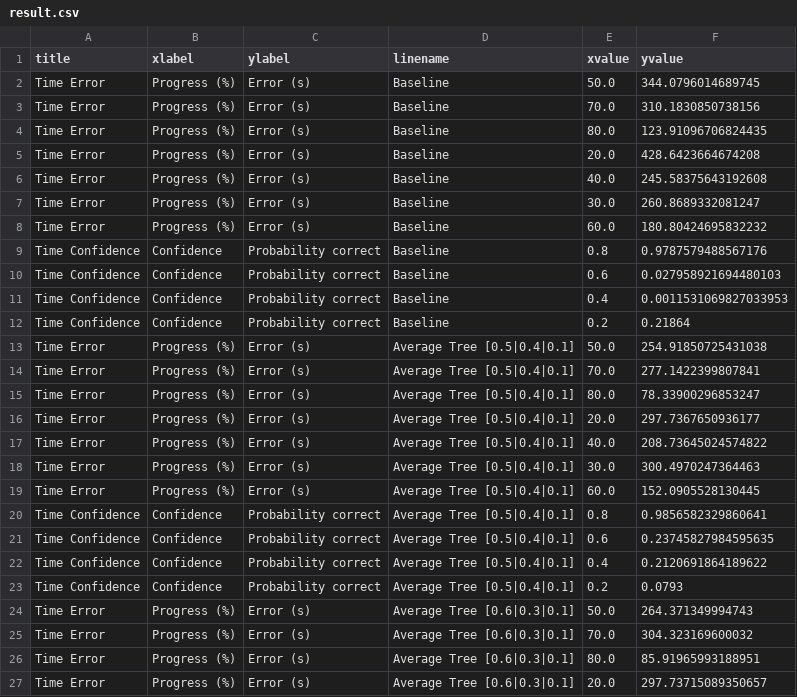
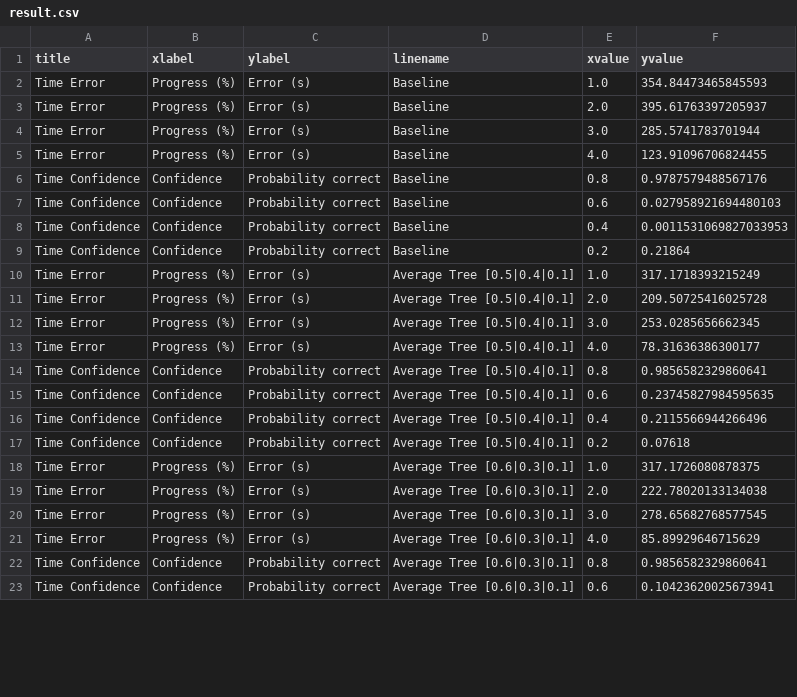
Before and after one commit to beinformed/lab-dialogprogress, a CSV file: results/result.csv, drawn as a sheet; only a part is shown; the shorter side is filled out with more unchanged rows; the diff covers the shown part only.

```diff
--- a/results/result.csv
+++ b/results/result.csv
@@ -1,9 +1,6 @@
 title,xlabel,ylabel,linename,xvalue,yvalue
-Time Error,Progress (%),Error (s),Baseline,50.0,344.0796014689745
-Time Error,Progress (%),Error (s),Baseline,70.0,310.1830850738156
-Time Error,Progress (%),Error (s),Baseline,80.0,123.91096706824435
-Time Error,Progress (%),Error (s),Baseline,20.0,428.6423664674208
-Time Error,Progress (%),Error (s),Baseline,40.0,245.58375643192608
-Time Error,Progress (%),Error (s),Baseline,30.0,260.8689332081247
-Time Error,Progress (%),Error (s),Baseline,60.0,180.80424695832232
+Time Error,Progress (%),Error (s),Baseline,1.0,354.84473465845593
+Time Error,Progress (%),Error (s),Baseline,2.0,395.61763397205937
+Time Error,Progress (%),Error (s),Baseline,3.0,285.5741783701944
+Time Error,Progress (%),Error (s),Baseline,4.0,123.91096706824455
 Time Confidence,Confidence,Probability correct,Baseline,0.8,0.9787579488567176
@@ -12,16 +9,13 @@ Time Confidence,Confidence,Probability correct,Baseline,0.4,0.001153106982703395
 Time Confidence,Confidence,Probability correct,Baseline,0.2,0.21864
-Time Error,Progress (%),Error (s),Average Tree [0.5|0.4|0.1],50.0,254.91850725431038
-Time Error,Progress (%),Error (s),Average Tree [0.5|0.4|0.1],70.0,277.1422399807841
-Time Error,Progress (%),Error (s),Average Tree [0.5|0.4|0.1],80.0,78.33900296853247
-Time Error,Progress (%),Error (s),Average Tree [0.5|0.4|0.1],20.0,297.7367650936177
-Time Error,Progress (%),Error (s),Average Tree [0.5|0.4|0.1],40.0,208.73645024574822
-Time Error,Progress (%),Error (s),Average Tree [0.5|0.4|0.1],30.0,300.4970247364463
-Time Error,Progress (%),Error (s),Average Tree [0.5|0.4|0.1],60.0,152.0905528130445
+Time Error,Progress (%),Error (s),Average Tree [0.5|0.4|0.1],1.0,317.1718393215249
+Time Error,Progress (%),Error (s),Average Tree [0.5|0.4|0.1],2.0,209.50725416025728
+Time Error,Progress (%),Error (s),Average Tree [0.5|0.4|0.1],3.0,253.0285656662345
+Time Error,Progress (%),Error (s),Average Tree [0.5|0.4|0.1],4.0,78.31636386300177
 Time Confidence,Confidence,Probability correct,Average Tree [0.5|0.4|0.1],0.8,0.9856582329860641
 Time Confidence,Confidence,Probability correct,Average Tree [0.5|0.4|0.1],0.6,0.23745827984595635
-Time Confidence,Confidence,Probability correct,Average Tree [0.5|0.4|0.1],0.4,0.2120691864189622
-Time Confidence,Confidence,Probability correct,Average Tree [0.5|0.4|0.1],0.2,0.0793
-Time Error,Progress (%),Error (s),Average Tree [0.6|0.3|0.1],50.0,264.371349994743
-Time Error,Progress (%),Error (s),Average Tree [0.6|0.3|0.1],70.0,304.323169600032
-Time Error,Progress (%),Error (s),Average Tree [0.6|0.3|0.1],80.0,85.91965993188951
-Time Error,Progress (%),Error (s),Average Tree [0.6|0.3|0.1],20.0,297.73715089350657
+Time Confidence,Confidence,Probability correct,Average Tree [0.5|0.4|0.1],0.4,0.2115566944266496
+Time Confidence,Confidence,Probability correct,Average Tree [0.5|0.4|0.1],0.2,0.07618
+Time Error,Progress (%),Error (s),Average Tree [0.6|0.3|0.1],1.0,317.1726080878375
+Time Error,Progress (%),Error (s),Average Tree [0.6|0.3|0.1],2.0,222.78020133134038
+Time Error,Progress (%),Error (s),Average Tree [0.6|0.3|0.1],3.0,278.65682768577545
+Time Error,Progress (%),Error (s),Average Tree [0.6|0.3|0.1],4.0,85.89929646715629
```
Also changed, not shown: 12 removed rows and 33 edited cells elsewhere in this file, 2 other files.
